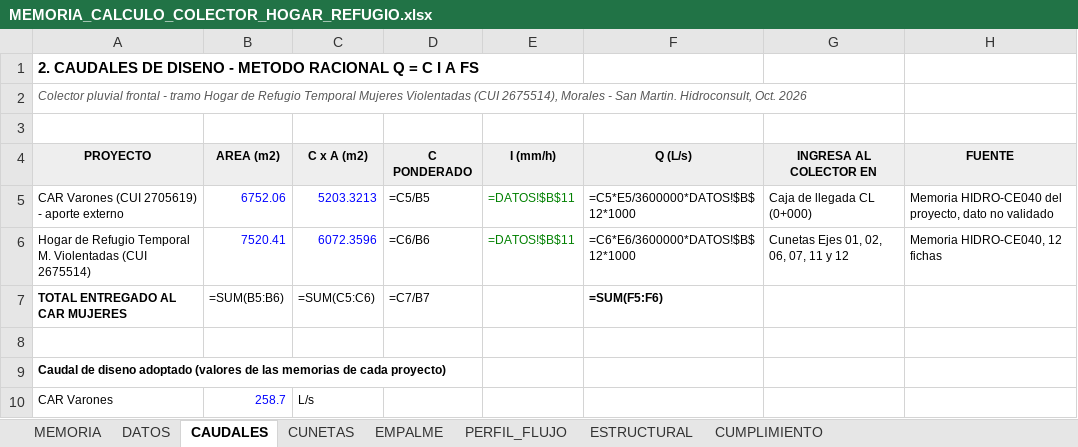
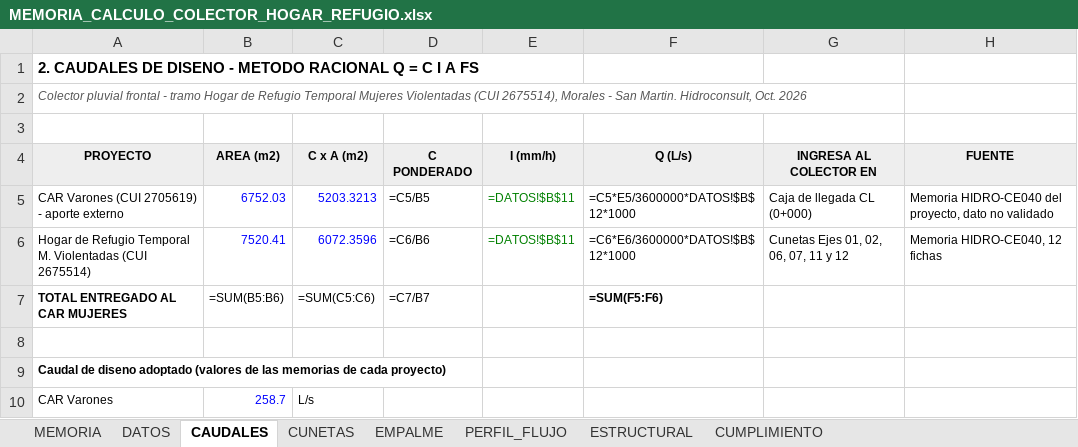
Before and after one commit to josedelcarmenpizarrosuarez10-debug/holaaa, an Excel workbook: entregables/MEMORIA_CALCULO_COLECTOR_HOGAR_REFUGIO.xlsx, sheet CAUDALES, drawn as a sheet; only a part is shown; values as stored, in another font and other column widths than the file's, no borders; formulas without a stored value are shown as written; the diff names each change by its address in the sheet, - before the commit and + after, or states it on an @@ line.

```diff
--- a/entregables/MEMORIA_CALCULO_COLECTOR_HOGAR_REFUGIO.xlsx (sheet CAUDALES)
+++ b/entregables/MEMORIA_CALCULO_COLECTOR_HOGAR_REFUGIO.xlsx (sheet CAUDALES)
-B5 (AREA (m2)): 6752.06
+B5 (AREA (m2)): 6752.03
```
Also changed, not shown: entregables_varones/MEMORIA_CALCULO_COLECTOR_CAR_VARONES.xlsx, 9 other files.
